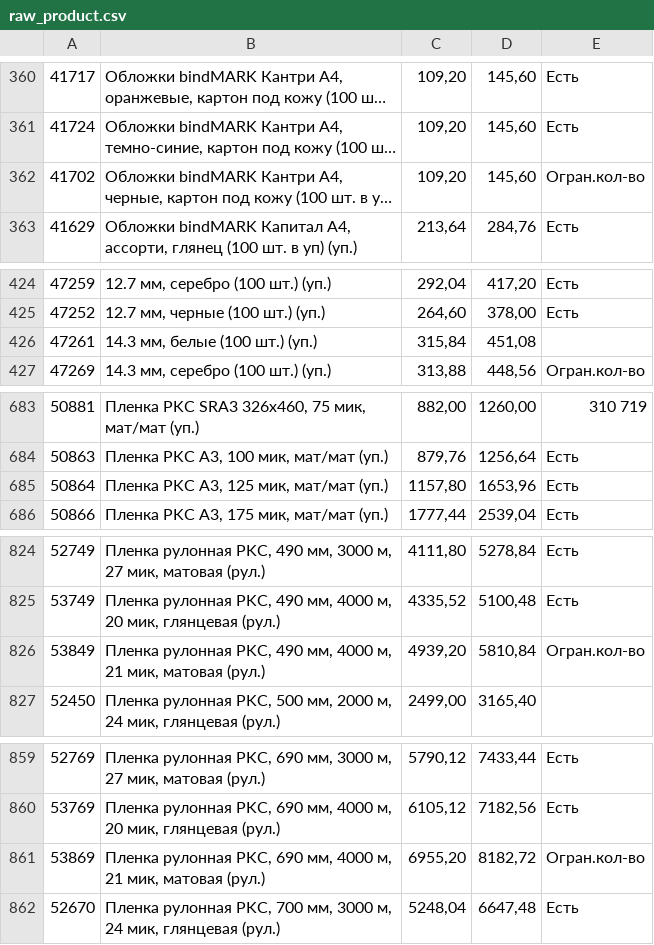
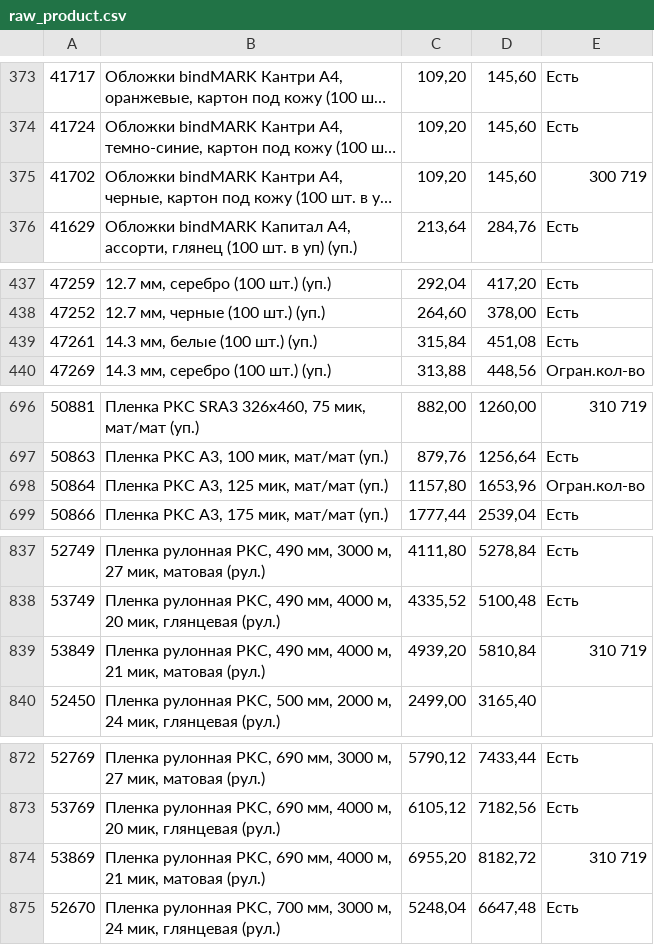
Before and after one commit to mebius01/orten, a CSV file: script/raw_product.csv, drawn as a sheet; only a part is shown, gaps mark what is left out; long unchanged cells end in …; addresses are those after the commit; the diff covers the shown part only; the diff names each change by its address in the sheet, - before the commit and + after, or states it on an @@ line.

```diff
--- a/script/raw_product.csv
+++ b/script/raw_product.csv
-E375: Огран.кол-во
+E375: 300 719
-E439: (empty)
+E439: Есть
-E698: Есть
+E698: Огран.кол-во
-E839: Огран.кол-во
+E839: 310 719
-E874: Огран.кол-во
+E874: 310 719
```
Also changed, not shown: 13 added rows and 8 edited cells elsewhere in this file, 2 other files.
